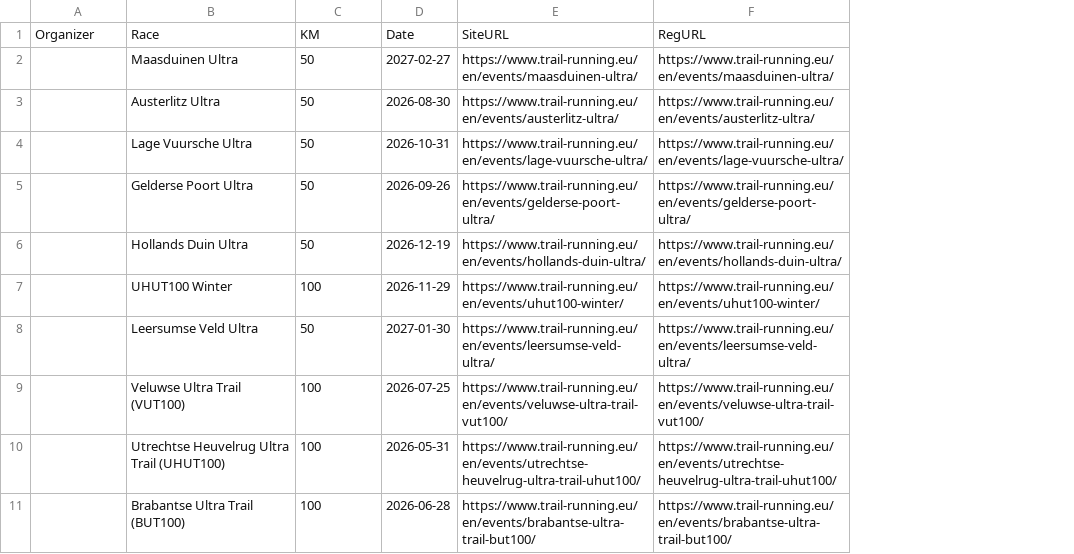
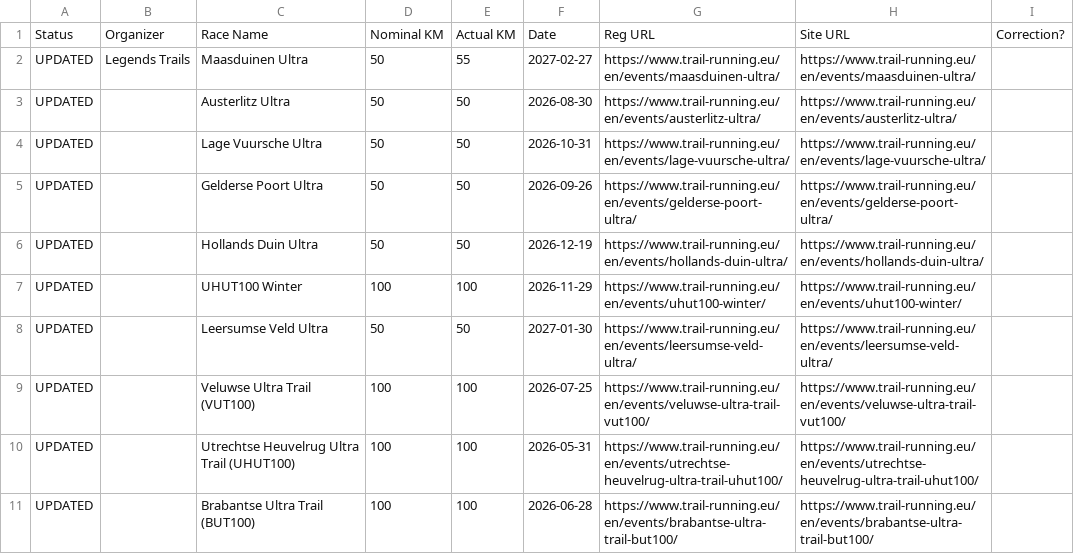
Before and after one commit to sander-pixel-boop/ultramarathonsbenelux, a CSV file: scripts/audit_log.csv, drawn as a sheet; removed rows and columns are numbered as before the commit, all else as after; the diff names each change by its address in the sheet, - before the commit and + after, or states it on an @@ line.

```diff
--- a/scripts/audit_log.csv
+++ b/scripts/audit_log.csv
+column A, rows 2-11: all UPDATED
+column E, rows 2-11: 55 | 50 | 50 | 50 | 50 | 100 | 50 | 100 | 100 | 100
+column I, empty
-row 1: Organizer | Race | KM | Date | SiteURL | RegURL
+row 1: Status | Organizer | Race Name | Nominal KM | Actual KM | Date | Reg URL | Site URL | Correction?
-B2: (empty)
+B2: Legends Trails
```
Also changed, not shown: 6 other files.
